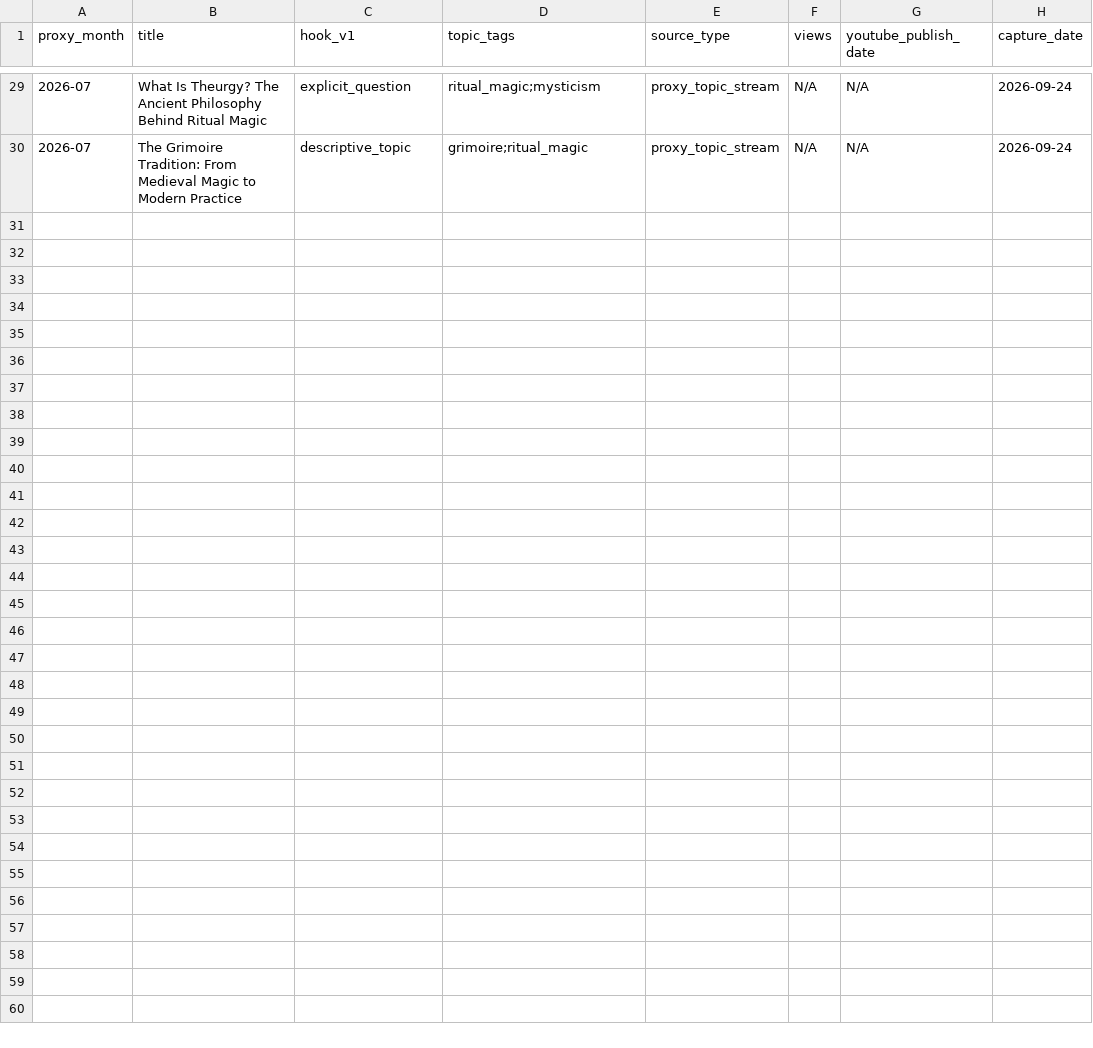
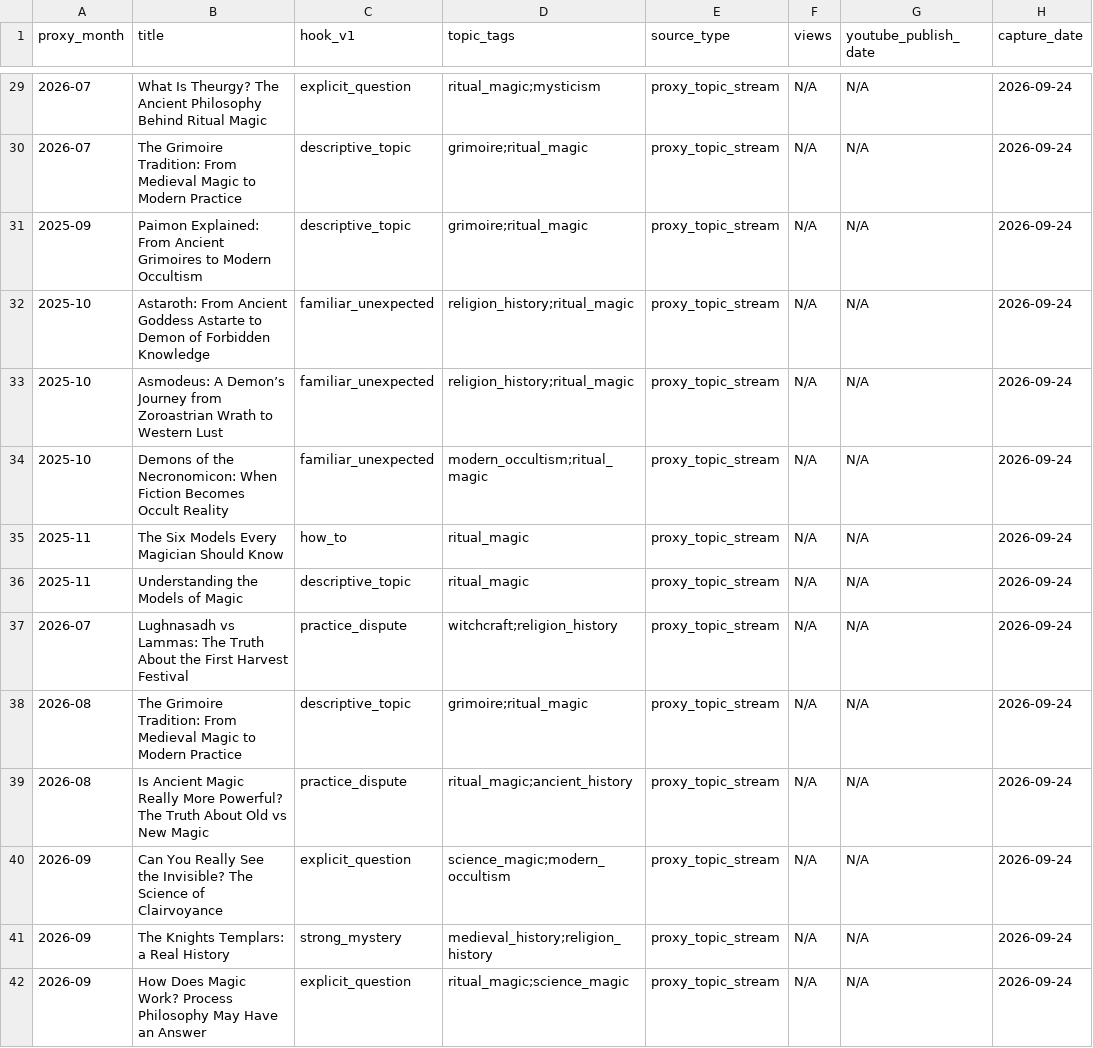
Before and after one commit to suxiaoyuan443-boop/suen-system, a CSV file: 08-动态运行/对标数据/AngelaPuca-题目代理.csv, drawn as a sheet; only a part is shown, gaps mark what is left out.

Commit message:
benchmark data: expand Angela Puca topic proxy across rolling year

```diff
--- a/08-动态运行/对标数据/AngelaPuca-题目代理.csv
+++ b/08-动态运行/对标数据/AngelaPuca-题目代理.csv
@@ -30 +30,13 @@ proxy_month,title,hook_v1,topic_tags,source_type,views,youtube_publish_date,capt
 "2026-07","The Grimoire Tradition: From Medieval Magic to Modern Practice","descriptive_topic","grimoire;ritual_magic","proxy_topic_stream",N/A,N/A,2026-09-24
+"2025-09","Paimon Explained: From Ancient Grimoires to Modern Occultism","descriptive_topic","grimoire;ritual_magic","proxy_topic_stream",N/A,N/A,2026-09-24
+"2025-10","Astaroth: From Ancient Goddess Astarte to Demon of Forbidden Knowledge","familiar_unexpected","religion_history;ritual_magic","proxy_topic_stream",N/A,N/A,2026-09-24
+"2025-10","Asmodeus: A Demon’s Journey from Zoroastrian Wrath to Western Lust","familiar_unexpected","religion_history;ritual_magic","proxy_topic_stream",N/A,N/A,2026-09-24
+"2025-10","Demons of the Necronomicon: When Fiction Becomes Occult Reality","familiar_unexpected","modern_occultism;ritual_magic","proxy_topic_stream",N/A,N/A,2026-09-24
+"2025-11","The Six Models Every Magician Should Know","how_to","ritual_magic","proxy_topic_stream",N/A,N/A,2026-09-24
+"2025-11","Understanding the Models of Magic","descriptive_topic","ritual_magic","proxy_topic_stream",N/A,N/A,2026-09-24
+"2026-07","Lughnasadh vs Lammas: The Truth About the First Harvest Festival","practice_dispute","witchcraft;religion_history","proxy_topic_stream",N/A,N/A,2026-09-24
+"2026-08","The Grimoire Tradition: From Medieval Magic to Modern Practice","descriptive_topic","grimoire;ritual_magic","proxy_topic_stream",N/A,N/A,2026-09-24
+"2026-08","Is Ancient Magic Really More Powerful? The Truth About Old vs New Magic","practice_dispute","ritual_magic;ancient_history","proxy_topic_stream",N/A,N/A,2026-09-24
+"2026-09","Can You Really See the Invisible? The Science of Clairvoyance","explicit_question","science_magic;modern_occultism","proxy_topic_stream",N/A,N/A,2026-09-24
+"2026-09","The Knights Templars: a Real History","strong_mystery","medieval_history;religion_history","proxy_topic_stream",N/A,N/A,2026-09-24
+"2026-09","How Does Magic Work? Process Philosophy May Have an Answer","explicit_question","ritual_magic;science_magic","proxy_topic_stream",N/A,N/A,2026-09-24
```
